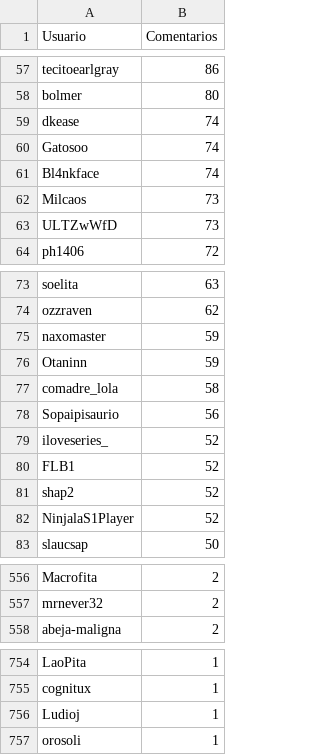
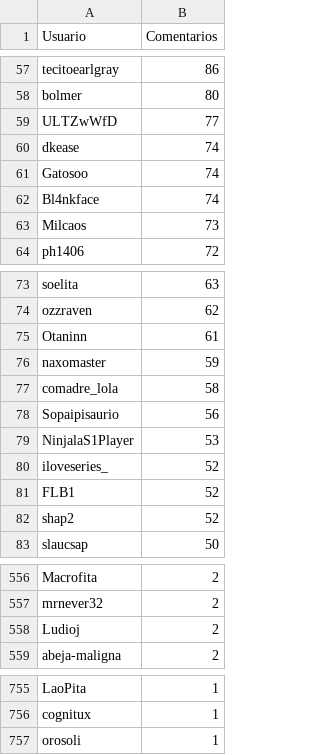
Before and after one commit to JPZV/rChileRandom-Bot, a CSV file: weekly/2022_23_comments.csv, drawn as a sheet; only a part is shown, gaps mark what is left out; removed rows and columns are numbered as before the commit, all else as after; the diff covers the shown part only; the diff names each change by its address in the sheet, - before the commit and + after, or states it on an @@ line.

```diff
--- a/weekly/2022_23_comments.csv
+++ b/weekly/2022_23_comments.csv
+row 59: ULTZwWfD | 77
-row 63: ULTZwWfD | 73
+row 75: Otaninn | 61
-row 76: Otaninn | 59
+row 79: NinjalaS1Player | 53
-row 82: NinjalaS1Player | 52
+row 558: Ludioj | 2
-row 756: Ludioj | 1
```
Also changed, not shown: 1 edited cell elsewhere in this file, Users_comments.csv, weekly/current_comments.csv, 2 other files.
